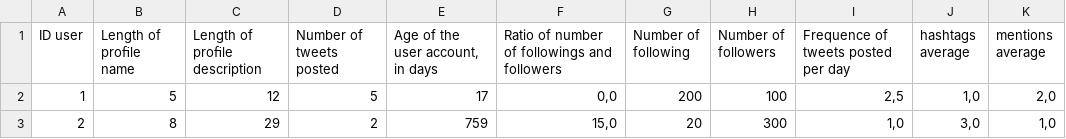
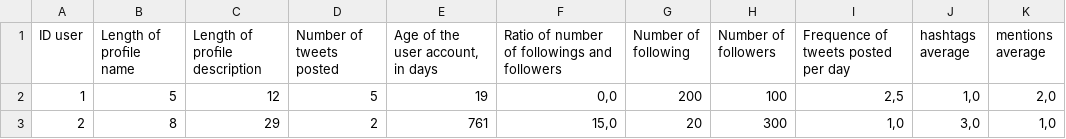
Before and after one commit to Morganec/ProjectIF25, a CSV file: projectIF25Final/src/fichierSauvegarde/save.csv, drawn as a sheet; only a part is shown; the diff names each change by its address in the sheet, - before the commit and + after, or states it on an @@ line.

```diff
--- a/projectIF25Final/src/fichierSauvegarde/save.csv
+++ b/projectIF25Final/src/fichierSauvegarde/save.csv
-E2 (Age of the user account, in days): 17
+E2 (Age of the user account, in days): 19
-E3 (Age of the user account, in days): 759
+E3 (Age of the user account, in days): 761
```
Also changed, not shown: projectIF25Final/out/production/projectIF25Final/fichierSauvegarde/save.csv, 7 other files.
